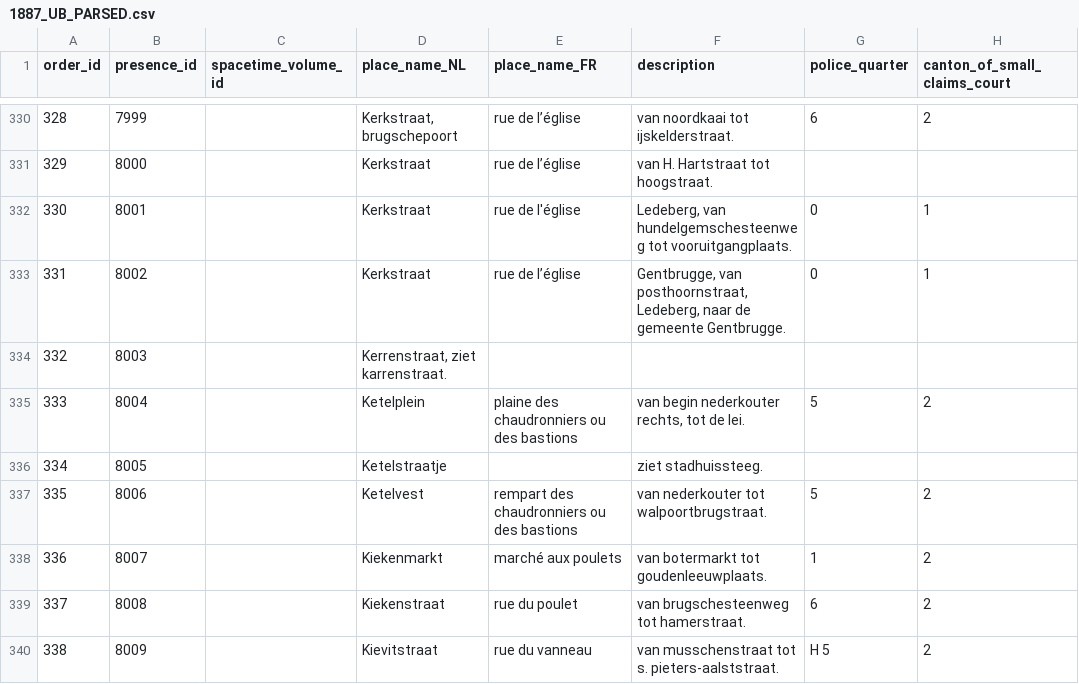
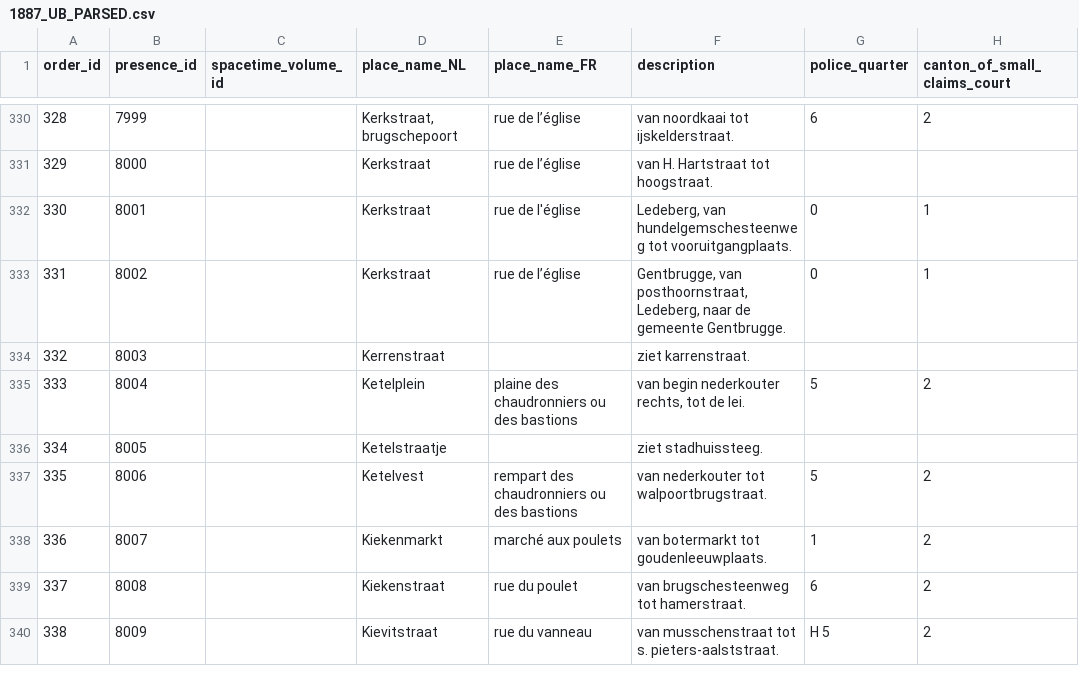
Before and after one commit to VincentDucatteeuw/Ghent-Gazetteer, a CSV file: data/derived/place observations/Wegwijzers der Stad Gent/Street indexes/1887_UB_PARSED.csv, drawn as a sheet; only a part is shown, gaps mark what is left out; the diff names each change by its address in the sheet, - before the commit and + after, or states it on an @@ line.

```diff
--- a/data/derived/place observations/Wegwijzers der Stad Gent/Street indexes/1887_UB_PARSED.csv
+++ b/data/derived/place observations/Wegwijzers der Stad Gent/Street indexes/1887_UB_PARSED.csv
-D334 (place_name_NL): Kerrenstraat, ziet karrenstraat.
+D334 (place_name_NL): Kerrenstraat
-F334 (description): (empty)
+F334 (description): ziet karrenstraat.
```
Also changed, not shown: 3 other files.
